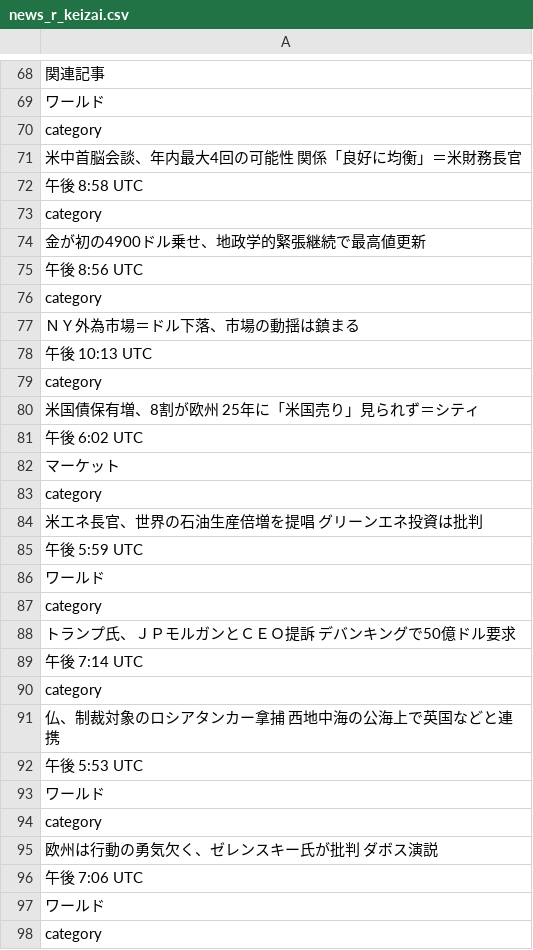
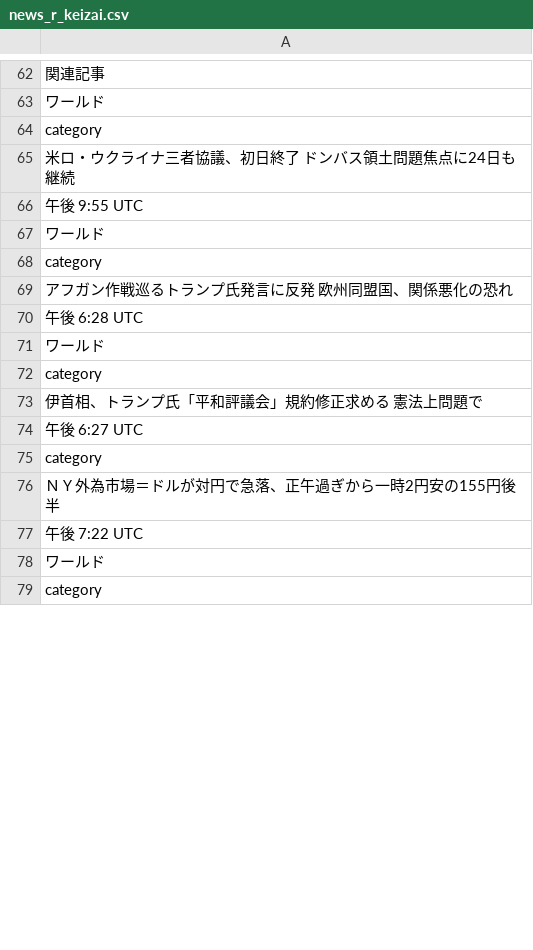
Before and after one commit to keroppa88/news, a CSV file: news_r_keizai.csv, drawn as a sheet; only a part is shown, gaps mark what is left out; the diff covers the shown part only.

```diff
--- a/news_r_keizai.csv
+++ b/news_r_keizai.csv
@@ -70,28 +64,15 @@
 "category"
-"米中首脳会談、年内最大4回の可能性　関係「良好に均衡」＝米財務長官"
-"午後 8:58 UTC"
-"category"
-"金が初の4900ドル乗せ、地政学的緊張継続で最高値更新"
-"午後 8:56 UTC"
-"category"
-"ＮＹ外為市場＝ドル下落、市場の動揺は鎮まる"
-"午後 10:13 UTC"
-"category"
-"米国債保有増、8割が欧州　25年に「米国売り」見られず＝シティ"
-"午後 6:02 UTC"
-"マーケット"
-"category"
-"米エネ長官、世界の石油生産倍増を提唱　グリーンエネ投資は批判"
-"午後 5:59 UTC"
+"米ロ・ウクライナ三者協議、初日終了　ドンバス領土問題焦点に24日も継続"
+"午後 9:55 UTC"
 "ワールド"
 "category"
-"トランプ氏、ＪＰモルガンとＣＥＯ提訴　デバンキングで50億ドル要求"
-"午後 7:14 UTC"
-"category"
-"仏、制裁対象のロシアタンカー拿捕　西地中海の公海上で英国などと連携"
-"午後 5:53 UTC"
+"アフガン作戦巡るトランプ氏発言に反発　欧州同盟国、関係悪化の恐れ"
+"午後 6:28 UTC"
 "ワールド"
 "category"
-"欧州は行動の勇気欠く、ゼレンスキー氏が批判　ダボス演説"
-"午後 7:06 UTC"
+"伊首相、トランプ氏「平和評議会」規約修正求める　憲法上問題で"
+"午後 6:27 UTC"
+"category"
+"ＮＹ外為市場＝ドルが対円で急落、正午過ぎから一時2円安の155円後半"
+"午後 7:22 UTC"
 "ワールド"
```
Also changed, not shown: 18 added rows, 16 removed rows, 2 moved rows and 14 edited cells elsewhere in this file, news.csv, news_r_buisiness.csv, 10 other files.
